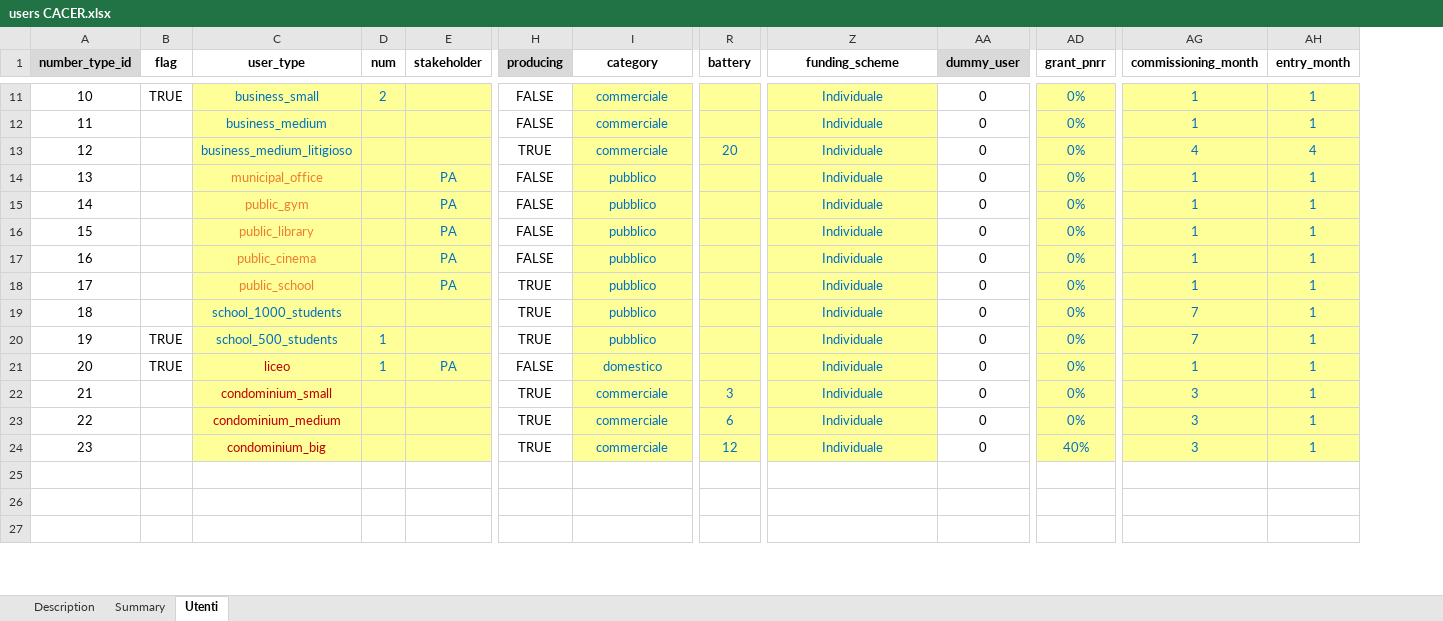
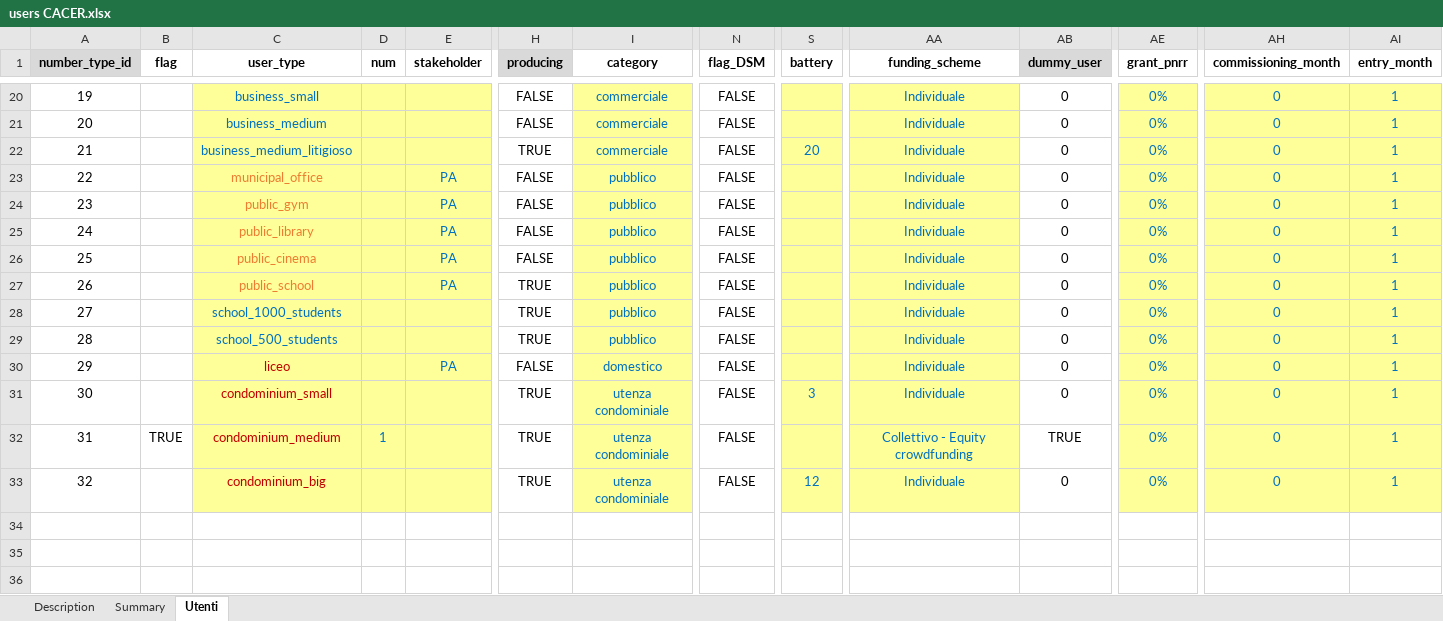
Before and after one commit to RSE-CoLabs/CACER_Simulator, an Excel workbook: users CACER.xlsx, sheet Utenti, drawn as a sheet; only a part is shown, gaps mark what is left out; values as stored, in another font and other column widths than the file's, no borders; conditional formats not drawn; addresses are those after the commit; the diff covers the shown part only; the diff names each change by its address in the sheet, - before the commit and + after, or states it on an @@ line.

```diff
--- a/users CACER.xlsx (sheet Utenti)
+++ b/users CACER.xlsx (sheet Utenti)
+column N (flag_DSM), rows 20-33: all FALSE
@@ column A (number_type_id) renumbered between rows 15 and 33 @@
-B20 (flag): TRUE
+B20 (flag): (empty)
-D20 (num): 2
+D20 (num): (empty)
-AH20:AH21 (commissioning_month): 1
+AH20:AH21 (commissioning_month): 0
-AH22 (commissioning_month): 4
+AH22 (commissioning_month): 0
-AI22 (entry_month): 4
+AI22 (entry_month): 1
-AH23:AH27 (commissioning_month): 1
+AH23:AH27 (commissioning_month): 0
-AH28:AH29 (commissioning_month): 7
+AH28:AH29 (commissioning_month): 0
-B29:B30 (flag): TRUE
+B29:B30 (flag): (empty)
-D29:D30 (num): 1
+D29:D30 (num): (empty)
-AH30 (commissioning_month): 1
+AH30 (commissioning_month): 0
-I31:I33 (category): commerciale
+I31:I33 (category): utenza condominiale
-AH31:AH33 (commissioning_month): 3
+AH31:AH33 (commissioning_month): 0
-B32 (flag): (empty)
+B32 (flag): TRUE
-D32 (num): (empty)
+D32 (num): 1
-S32 (battery): 6
+S32 (battery): (empty)
-AA32 (funding_scheme): Individuale
+AA32 (funding_scheme): Collettivo - Equity crowdfunding
-AB32 (dummy_user): 0
+AB32 (dummy_user): TRUE
-AE33 (grant_pnrr): 40%
+AE33 (grant_pnrr): 0%
```
Also changed, not shown: 9 added rows and 21 edited cells elsewhere in this sheet, sheet Summary, formulas that keep their value, charts or pictures, files/inputs_FM.xlsx, 5 other files.
